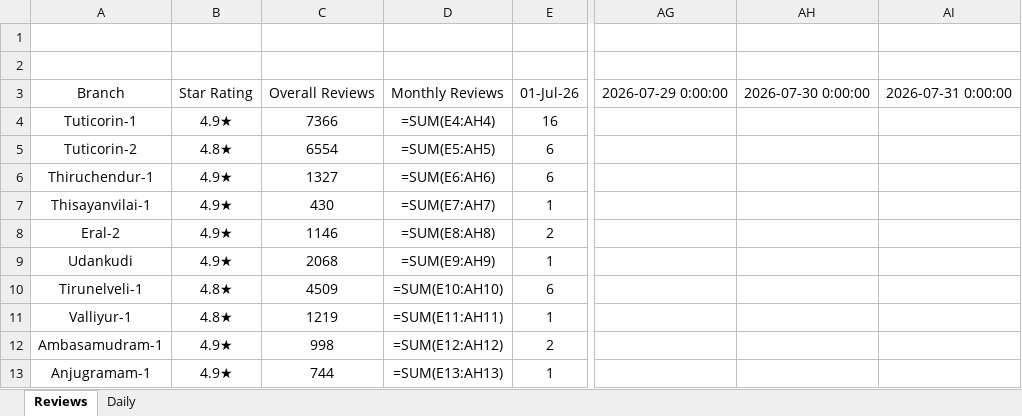
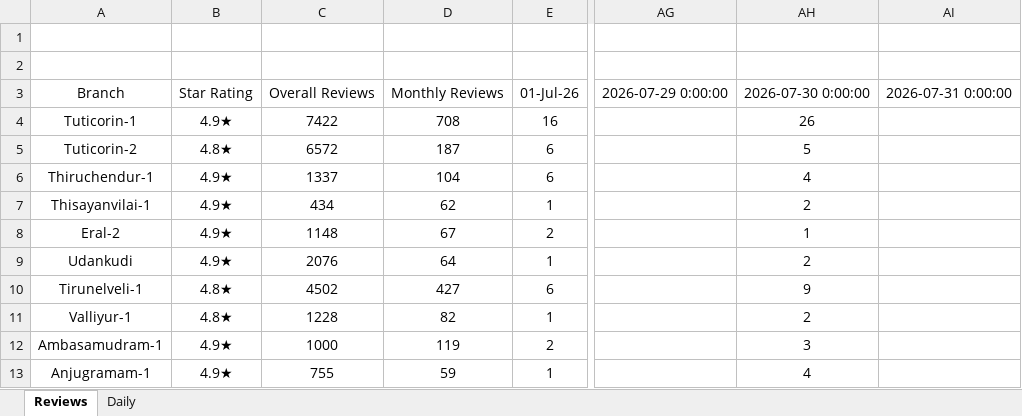
Before and after one commit to Rocklinks/sathya-review-tracker, an Excel workbook: data/reviews.xlsx, sheet Reviews, drawn as a sheet; only a part is shown, gaps mark what is left out; values as stored, in another font and other column widths than the file's, no borders; formulas without a stored value are shown as written; the diff covers the shown part only; the diff names each change by its address in the sheet, - before the commit and + after, or states it on an @@ line.

Commit message:
Add July 30 reviews data from Jre.xlsx (37 branches, 118 total daily reviews)

```diff
--- a/data/reviews.xlsx (sheet Reviews)
+++ b/data/reviews.xlsx (sheet Reviews)
-C4: 7366
+C4: 7422
-D4: =SUM(E4:AH4)
+D4: 708
-AH4: (empty)
+AH4: 26
-C5: 6554
+C5: 6572
-D5: =SUM(E5:AH5)
+D5: 187
-AH5: (empty)
+AH5: 5
-C6: 1327
+C6: 1337
-D6: =SUM(E6:AH6)
+D6: 104
-AH6: (empty)
+AH6: 4
-C7: 430
+C7: 434
-D7: =SUM(E7:AH7)
+D7: 62
-AH7: (empty)
+AH7: 2
-C8: 1146
+C8: 1148
-D8: =SUM(E8:AH8)
+D8: 67
-AH8: (empty)
+AH8: 1
-C9: 2068
+C9: 2076
-D9: =SUM(E9:AH9)
+D9: 64
-AH9: (empty)
+AH9: 2
-C10: 4509
+C10: 4502
-D10: =SUM(E10:AH10)
+D10: 427
-AH10: (empty)
+AH10: 9
-C11: 1219
+C11: 1228
-D11: =SUM(E11:AH11)
+D11: 82
-AH11: (empty)
+AH11: 2
-C12: 998
+C12: 1000
-D12: =SUM(E12:AH12)
+D12: 119
-AH12: (empty)
+AH12: 3
-C13: 744
+C13: 755
-D13: =SUM(E13:AH13)
+D13: 59
-AH13: (empty)
+AH13: 4
```
Also changed, not shown: 79 edited cells elsewhere in this sheet, sheet Daily, 1 other file.
